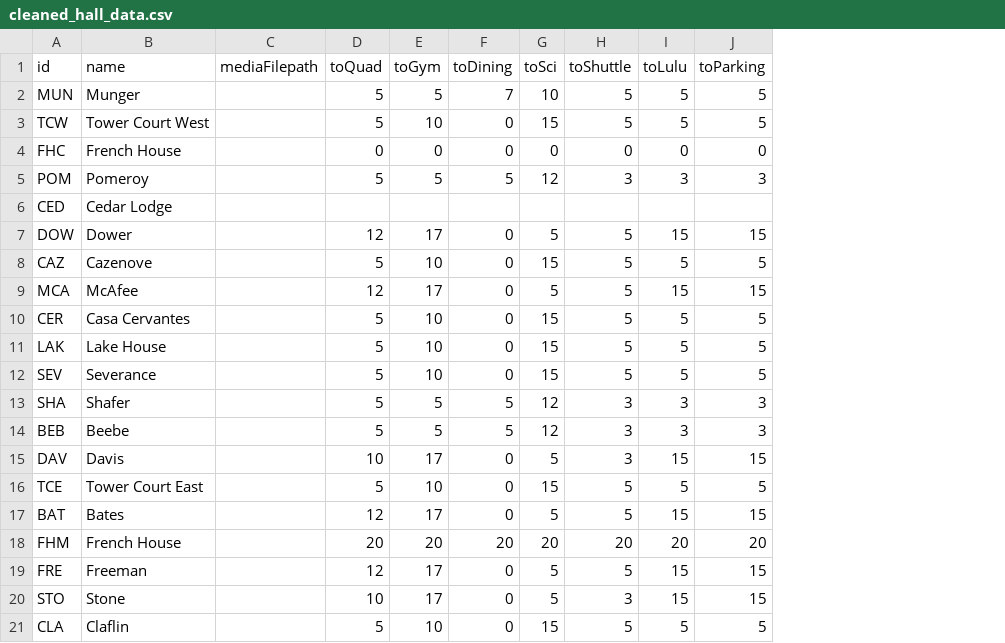
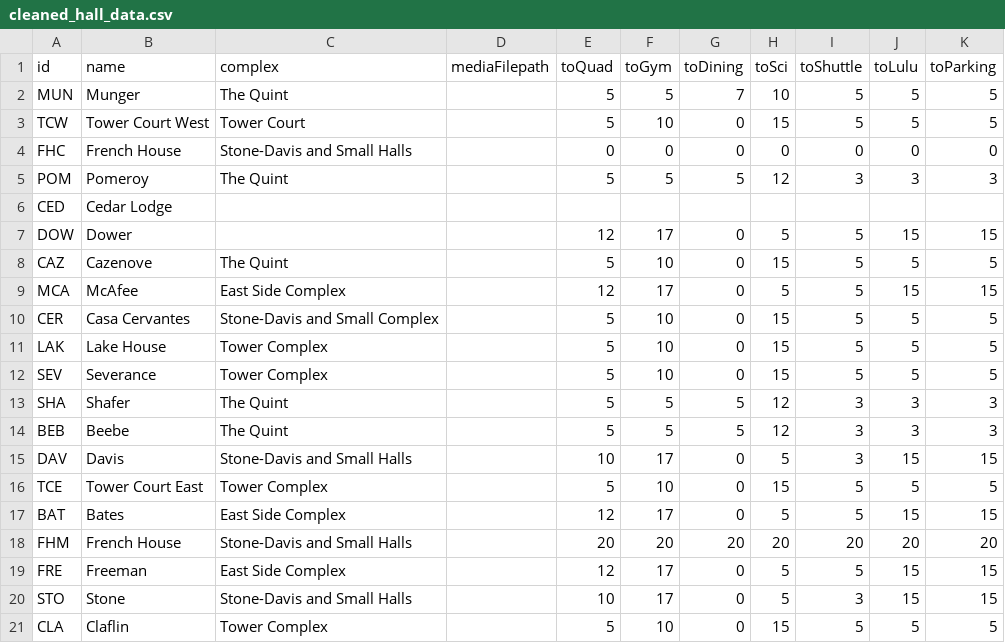
Before and after one commit to yanziv/WENDI, a CSV file: sample_data/cleaned_hall_data.csv, drawn as a sheet; the diff names each change by its address in the sheet, - before the commit and + after, or states it on an @@ line.

```diff
--- a/sample_data/cleaned_hall_data.csv
+++ b/sample_data/cleaned_hall_data.csv
+column C (complex), rows 2-21: The Quint | Tower Court | Stone-Davis and Small Halls | The Quint |  |  | The Quint | East Side Complex | Stone-Davis and Small Complex | Tower Complex | Tower Complex | The Quint | The Quint | Stone-Davis and Small Halls | Tower Complex | East Side Complex | Stone-Davis and Small Halls | East Side Complex | Stone-Davis and Small Halls | Tower Complex
```
Also changed, not shown: 2 other files.
